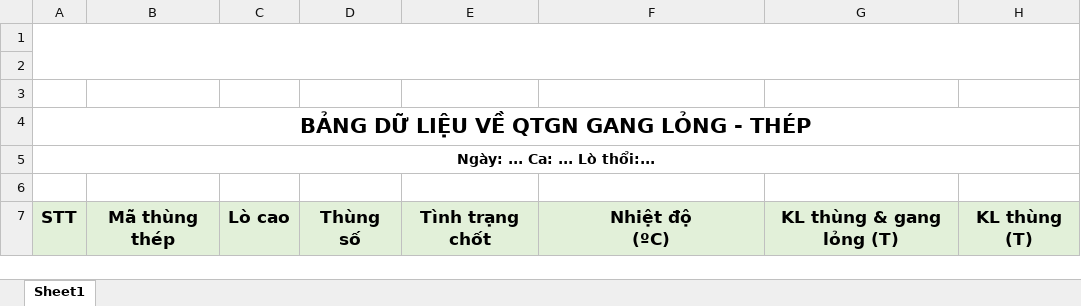
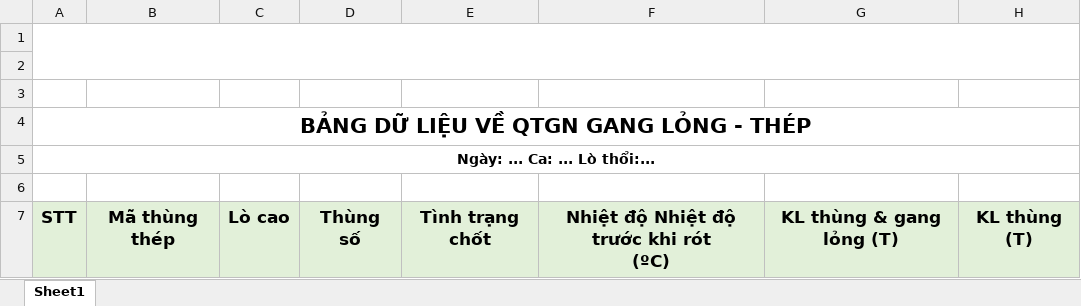
Before and after one commit to nvp98/DATAPRODUCT, an Excel workbook: Data_Product/App_Data/QTGN_Gang_Long_Thep.xlsx, sheet Sheet1, drawn as a sheet; only a part is shown; values as stored, in another font and other column widths than the file's, no borders; charts and pictures not drawn; ↵ is a line break in a cell; the diff names each change by its address in the sheet, - before the commit and + after, or states it on an @@ line.

```diff
--- a/Data_Product/App_Data/QTGN_Gang_Long_Thep.xlsx (sheet Sheet1)
+++ b/Data_Product/App_Data/QTGN_Gang_Long_Thep.xlsx (sheet Sheet1)
-F7: Nhiệt độ ↵ (ºC)
+F7: Nhiệt độ Nhiệt độ trước khi rót ↵ (ºC)
```
Also changed, not shown: Data_Product/App_Data/QTGN_Gang_Long_PKH.xlsx, 3 other files.
